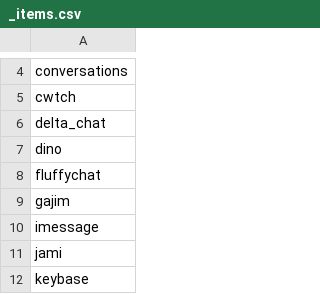
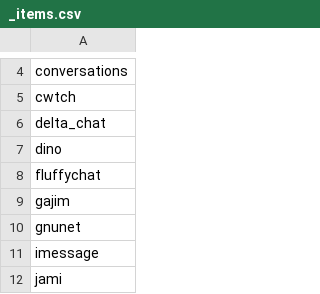
Before and after one commit to bkil/secuchart, a CSV file: data/_items.csv, drawn as a sheet; only a part is shown, gaps mark what is left out; the shorter side is filled out with more unchanged rows.

Commit message:
Add GNUnet Messenger-GTK

```diff
--- a/data/_items.csv
+++ b/data/_items.csv
@@ -9,2 +9,3 @@ fluffychat
 gajim
+gnunet
 imessage
```
Also changed, not shown: 2 other files.
